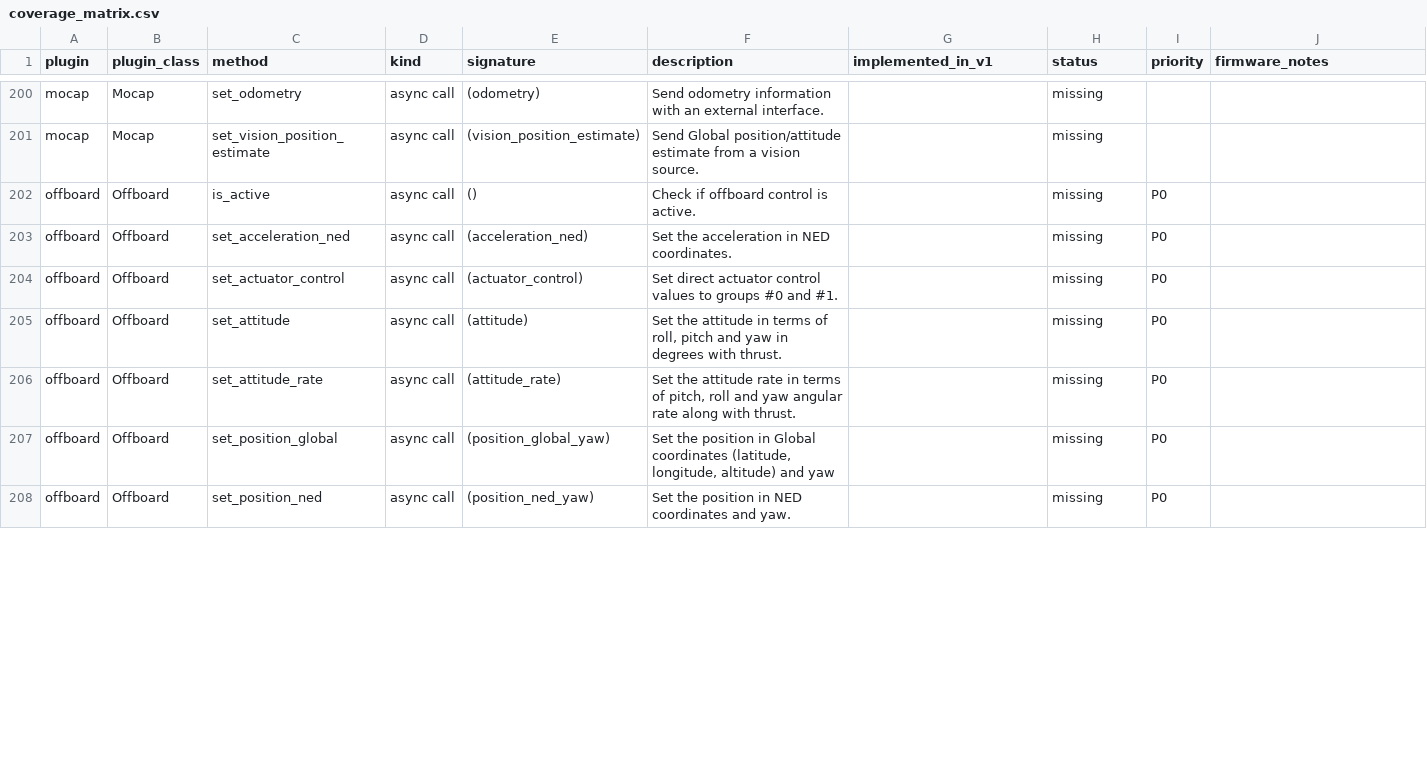
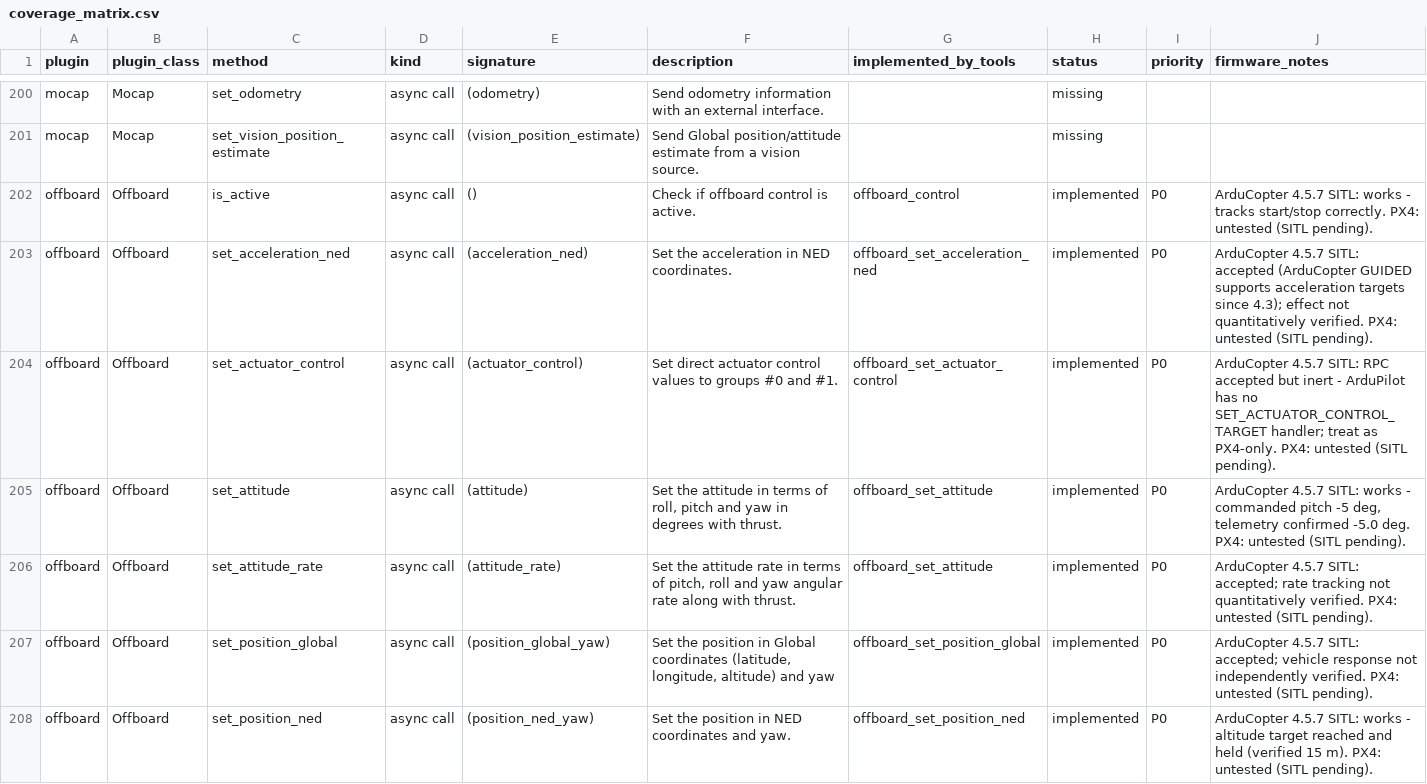
Before and after one commit to PeterJBurke/MAVLinkMCP, a CSV file: docs/coverage_matrix.csv, drawn as a sheet; only a part is shown, gaps mark what is left out; the diff covers the shown part only.

```diff
--- a/docs/coverage_matrix.csv
+++ b/docs/coverage_matrix.csv
@@ -1 +1 @@
-plugin,plugin_class,method,kind,signature,description,implemented_in_v1,status,priority,firmware_notes
+plugin,plugin_class,method,kind,signature,description,implemented_by_tools,status,priority,firmware_notes
@@ -201,8 +201,8 @@ mocap,Mocap,set_odometry,async call,(odometry),Send odometry information with an
 mocap,Mocap,set_vision_position_estimate,async call,(vision_position_estimate),Send Global position/attitude estimate from a vision source.,,missing,,
-offboard,Offboard,is_active,async call,(),Check if offboard control is active.,,missing,P0,
-offboard,Offboard,set_acceleration_ned,async call,(acceleration_ned),Set the acceleration in NED coordinates.,,missing,P0,
-offboard,Offboard,set_actuator_control,async call,(actuator_control),Set direct actuator control values to groups #0 and #1.,,missing,P0,
-offboard,Offboard,set_attitude,async call,(attitude),"Set the attitude in terms of roll, pitch and yaw in degrees with thrust.",,missing,P0,
-offboard,Offboard,set_attitude_rate,async call,(attitude_rate),"Set the attitude rate in terms of pitch, roll and yaw angular rate along with thrust.",,missing,P0,
-offboard,Offboard,set_position_global,async call,(position_global_yaw),"Set the position in Global coordinates (latitude, longitude, altitude) and yaw",,missing,P0,
-offboard,Offboard,set_position_ned,async call,(position_ned_yaw),Set the position in NED coordinates and yaw.,,missing,P0,
+offboard,Offboard,is_active,async call,(),Check if offboard control is active.,offboard_control,implemented,P0,ArduCopter 4.5.7 SITL: works - tracks start/stop correctly. PX4: untested (SITL pending).
+offboard,Offboard,set_acceleration_ned,async call,(acceleration_ned),Set the acceleration in NED coordinates.,offboard_set_acceleration_ned,implemented,P0,ArduCopter 4.5.7 SITL: accepted (ArduCopter GUIDED supports acceleration targets since 4.3); effect not quantitatively verified. PX4: untested (SITL pending).
+offboard,Offboard,set_actuator_control,async call,(actuator_control),Set direct actuator control values to groups #0 and #1.,offboard_set_actuator_control,implemented,P0,ArduCopter 4.5.7 SITL: RPC accepted but inert - ArduPilot has no SET_ACTUATOR_CONTROL_TARGET handler; treat as PX4-only. PX4: untested (SITL pending).
+offboard,Offboard,set_attitude,async call,(attitude),"Set the attitude in terms of roll, pitch and yaw in degrees with thrust.",offboard_set_attitude,implemented,P0,"ArduCopter 4.5.7 SITL: works - commanded pitch -5 deg, telemetry confirmed -5.0 deg. PX4: untested (SITL pending)."
+offboard,Offboard,set_attitude_rate,async call,(attitude_rate),"Set the attitude rate in terms of pitch, roll and yaw angular rate along with thrust.",offboard_set_attitude,implemented,P0,ArduCopter 4.5.7 SITL: accepted; rate tracking not quantitatively verified. PX4: untested (SITL pending).
+offboard,Offboard,set_position_global,async call,(position_global_yaw),"Set the position in Global coordinates (latitude, longitude, altitude) and yaw",offboard_set_position_global,implemented,P0,ArduCopter 4.5.7 SITL: accepted; vehicle response not independently verified. PX4: untested (SITL pending).
+offboard,Offboard,set_position_ned,async call,(position_ned_yaw),Set the position in NED coordinates and yaw.,offboard_set_position_ned,implemented,P0,ArduCopter 4.5.7 SITL: works - altitude target reached and held (verified 15 m). PX4: untested (SITL pending).
```
Also changed, not shown: 25 edited cells elsewhere in this file, 3 other files.
